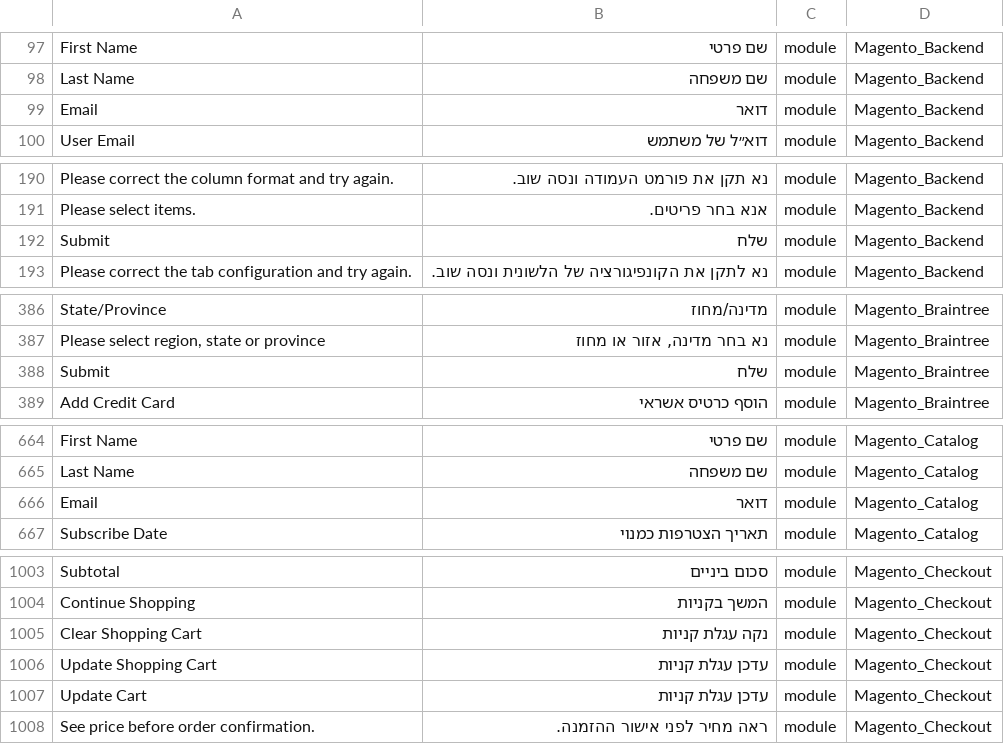
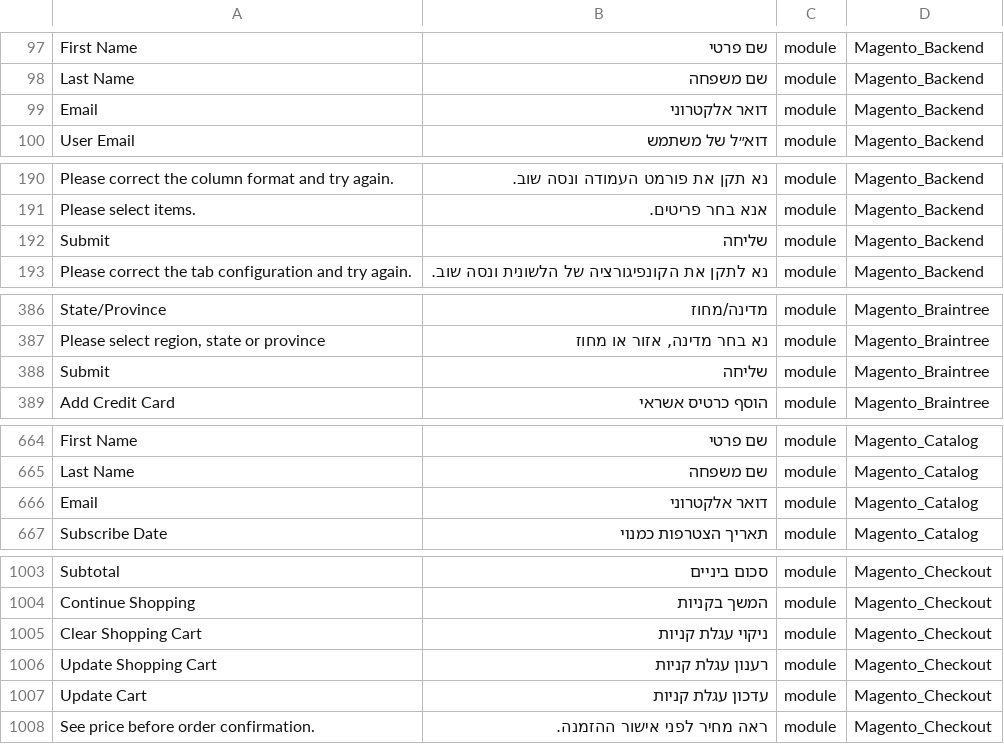
Before and after one commit to Magento2Translations/language_he_il, a CSV file: he_IL.csv, drawn as a sheet; only a part is shown, gaps mark what is left out; the diff covers the shown part only; the diff names each change by its address in the sheet, - before the commit and + after, or states it on an @@ line.

Commit message:
Auto translate 06/05/2017 00:00:01

```diff
--- a/he_IL.csv
+++ b/he_IL.csv
-B99: דואר
+B99: דואר אלקטרוני
-B192: שלח
+B192: שליחה
-B388: שלח
+B388: שליחה
-B666: דואר
+B666: דואר אלקטרוני
-B1005: נקה עגלת קניות
+B1005: ניקוי עגלת קניות
-B1006: עדכן עגלת קניות
+B1006: רענון עגלת קניות
-B1007: עדכן עגלת קניות
+B1007: עדכון עגלת קניות
```
Also changed, not shown: 7 edited cells elsewhere in this file.
